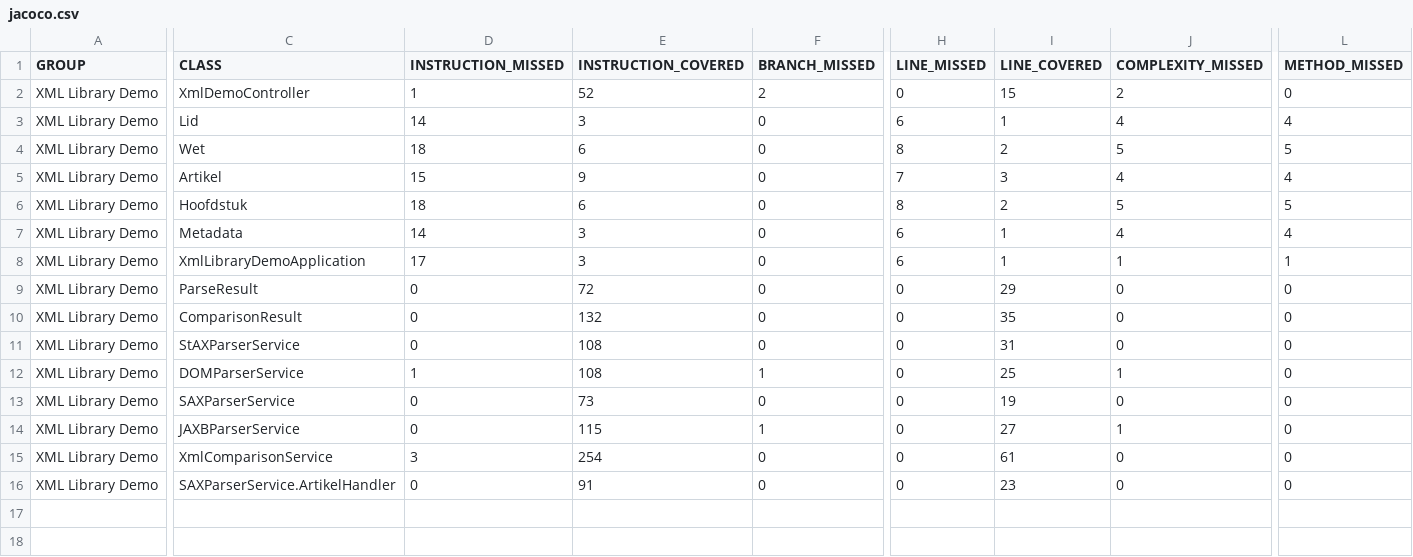
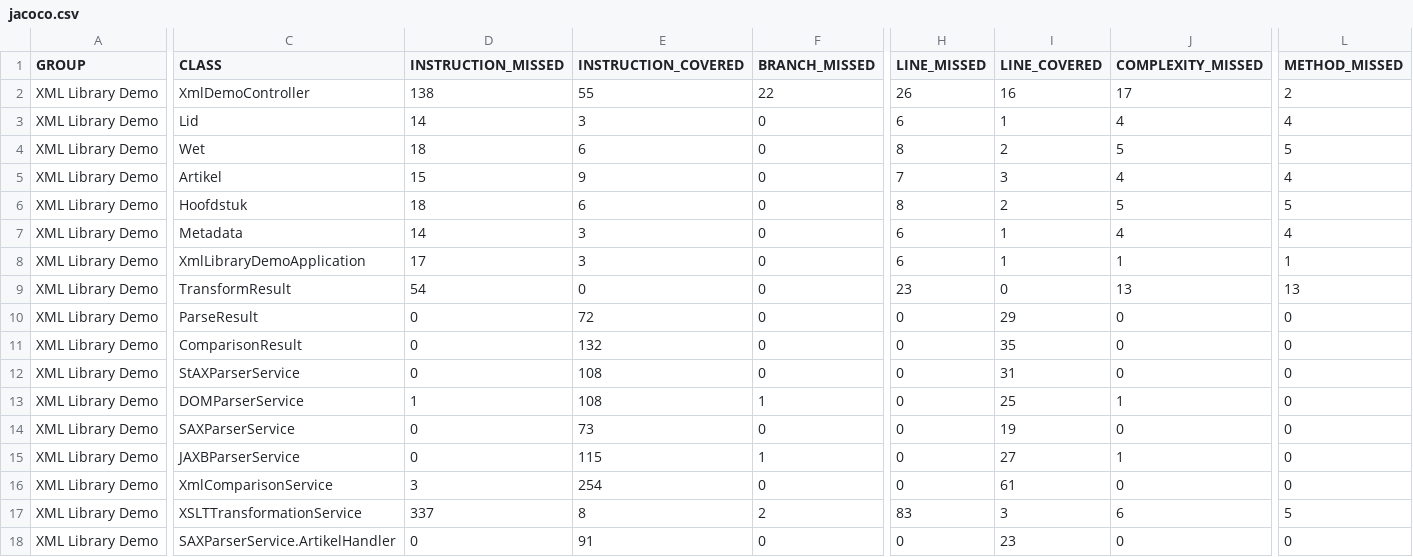
Before and after one commit to yasarertekin/xml-library-demo, a CSV file: target/site/jacoco/jacoco.csv, drawn as a sheet; only a part is shown, gaps mark what is left out; rows hold the shown columns only; the diff names each change by its address in the sheet, - before the commit and + after, or states it on an @@ line.

Commit message:
adding xslt for demo

```diff
--- a/target/site/jacoco/jacoco.csv
+++ b/target/site/jacoco/jacoco.csv
-D2 (INSTRUCTION_MISSED): 1
+D2 (INSTRUCTION_MISSED): 138
-E2 (INSTRUCTION_COVERED): 52
+E2 (INSTRUCTION_COVERED): 55
-F2 (BRANCH_MISSED): 2
+F2 (BRANCH_MISSED): 22
-H2 (LINE_MISSED): 0
+H2 (LINE_MISSED): 26
-I2 (LINE_COVERED): 15
+I2 (LINE_COVERED): 16
-J2 (COMPLEXITY_MISSED): 2
+J2 (COMPLEXITY_MISSED): 17
-L2 (METHOD_MISSED): 0
+L2 (METHOD_MISSED): 2
+row 9: XML Library Demo | TransformResult | 54 | 0 | 0 | 23 | 0 | 13 | 13
+row 17: XML Library Demo | XSLTTransformationService | 337 | 8 | 2 | 83 | 3 | 6 | 5
```
Also changed, not shown: 41 other files.
